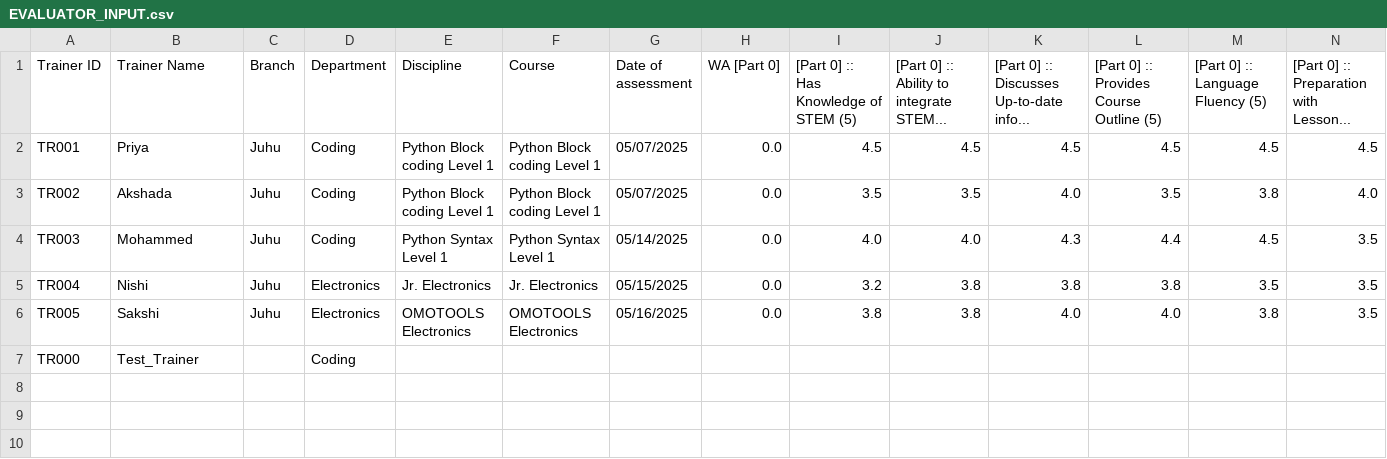
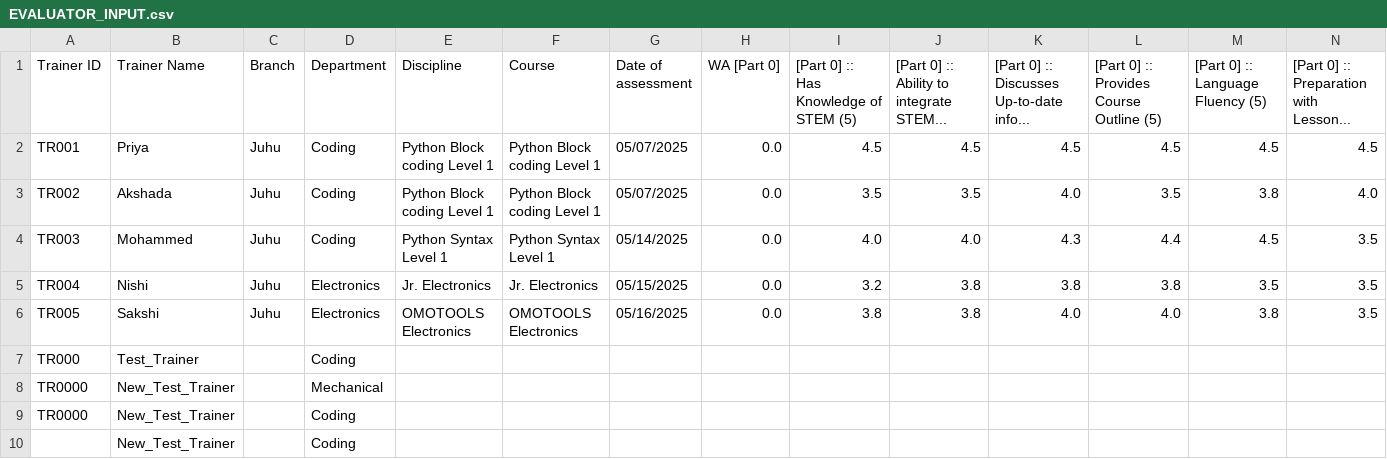
Before and after one commit to radhakrishnan-omotec/omotec-demo-assessment-repo, a CSV file: EVALUATOR_INPUT.csv, drawn as a sheet; only a part is shown; rows hold the shown columns only; the diff names each change by its address in the sheet, - before the commit and + after, or states it on an @@ line.

```diff
--- a/EVALUATOR_INPUT.csv
+++ b/EVALUATOR_INPUT.csv
+row 8: TR0000 | New_Test_Trainer |  | Mechanical
+row 9: TR0000 | New_Test_Trainer |  | Coding
+row 10:  | New_Test_Trainer |  | Coding
```
Also changed, not shown: assessment_data.csv, 1 other file.
